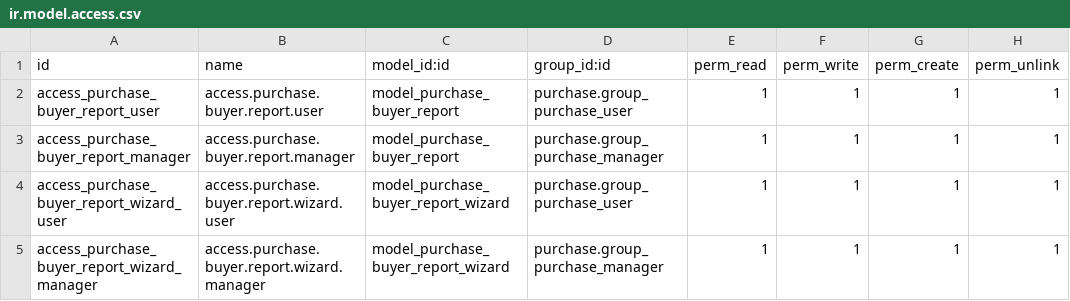
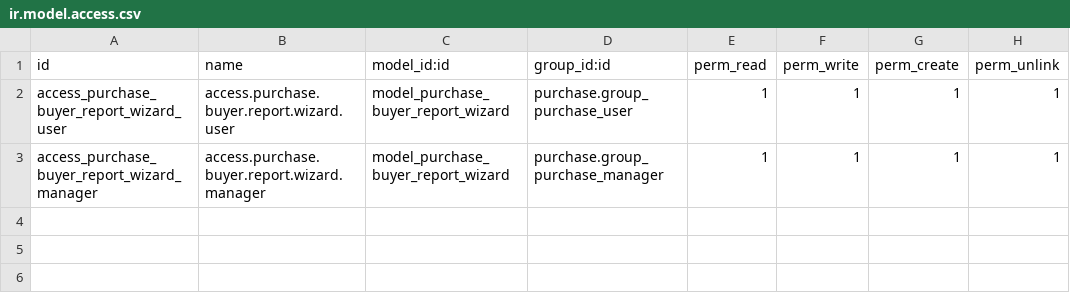
Before and after one commit to Mshakkir/odoo19-project, a CSV file: purchase_buyer_report/security/ir.model.access.csv, drawn as a sheet; the diff names each change by its address in the sheet, - before the commit and + after, or states it on an @@ line.

Commit message:
custom

```diff
--- a/purchase_buyer_report/security/ir.model.access.csv
+++ b/purchase_buyer_report/security/ir.model.access.csv
-row 2: access_purchase_buyer_report_user | access.purchase.buyer.report.user | model_purchase_buyer_report | purchase.group_purchase_user | 1 | 1 | 1 | 1
-row 3: access_purchase_buyer_report_manager | access.purchase.buyer.report.manager | model_purchase_buyer_report | purchase.group_purchase_manager | 1 | 1 | 1 | 1
```
